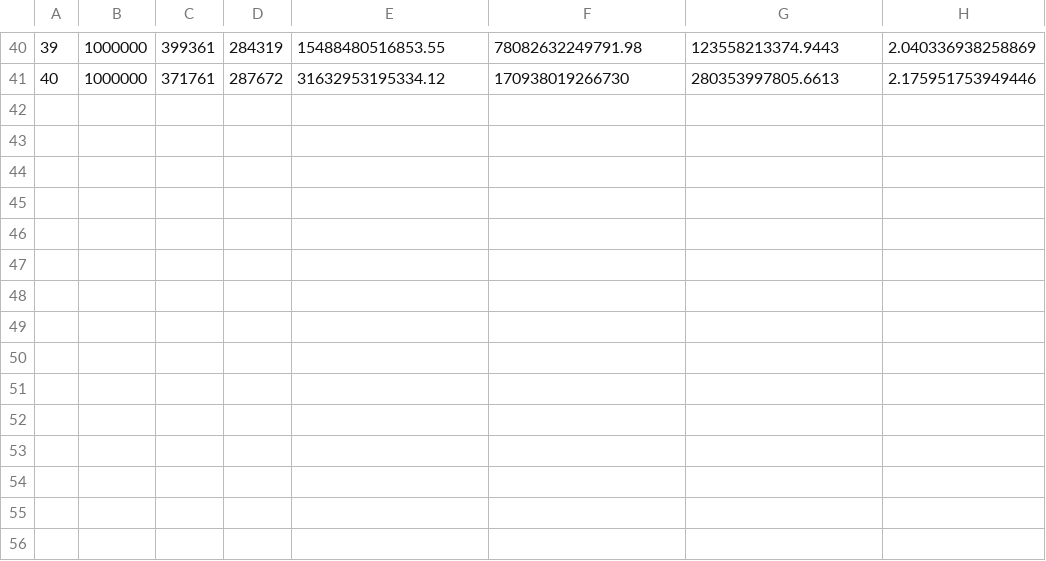
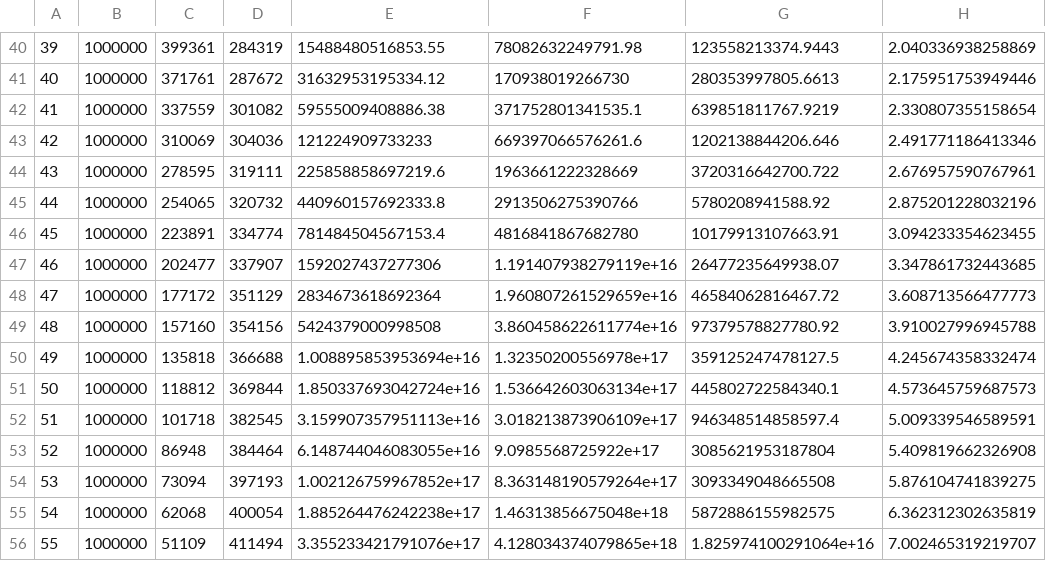
Before and after one commit to clausecker/24puzzle, a CSV file: doc/spheresamples/fsm.csv, drawn as a sheet; only a part is shown, gaps mark what is left out; the diff names each change by its address in the sheet, - before the commit and + after, or states it on an @@ line.

Commit message:
doc/spheresamples: extend yield results to distance 55
All were taken with a distance 20 FSM where applicable.

```diff
--- a/doc/spheresamples/fsm.csv
+++ b/doc/spheresamples/fsm.csv
+row 42: 41 | 1000000 | 337559 | 301082 | 59555009408886.38 | 371752801341535.1 | 639851811767.9219 | 2.330807355158654
+row 43: 42 | 1000000 | 310069 | 304036 | 121224909733233 | 669397066576261.6 | 1202138844206.646 | 2.491771186413346
+row 44: 43 | 1000000 | 278595 | 319111 | 225858858697219.6 | 1963661222328669 | 3720316642700.722 | 2.676957590767961
+row 45: 44 | 1000000 | 254065 | 320732 | 440960157692333.8 | 2913506275390766 | 5780208941588.92 | 2.875201228032196
+row 46: 45 | 1000000 | 223891 | 334774 | 781484504567153.4 | 4816841867682780 | 10179913107663.91 | 3.094233354623455
+row 47: 46 | 1000000 | 202477 | 337907 | 1592027437277306 | 1.191407938279119e+16 | 26477235649938.07 | 3.347861732443685
+row 48: 47 | 1000000 | 177172 | 351129 | 2834673618692364 | 1.960807261529659e+16 | 46584062816467.72 | 3.608713566477773
+row 49: 48 | 1000000 | 157160 | 354156 | 5424379000998508 | 3.860458622611774e+16 | 97379578827780.92 | 3.910027996945788
+row 50: 49 | 1000000 | 135818 | 366688 | 1.008895853953694e+16 | 1.32350200556978e+17 | 359125247478127.5 | 4.245674358332474
+row 51: 50 | 1000000 | 118812 | 369844 | 1.850337693042724e+16 | 1.536642603063134e+17 | 445802722584340.1 | 4.573645759687573
+row 52: 51 | 1000000 | 101718 | 382545 | 3.159907357951113e+16 | 3.018213873906109e+17 | 946348514858597.4 | 5.009339546589591
+row 53: 52 | 1000000 | 86948 | 384464 | 6.148744046083055e+16 | 9.0985568725922e+17 | 3085621953187804 | 5.409819662326908
+row 54: 53 | 1000000 | 73094 | 397193 | 1.002126759967852e+17 | 8.363148190579264e+17 | 3093349048665508 | 5.876104741839275
+row 55: 54 | 1000000 | 62068 | 400054 | 1.885264476242238e+17 | 1.46313856675048e+18 | 5872886155982575 | 6.362312302635819
+row 56: 55 | 1000000 | 51109 | 411494 | 3.355233421791076e+17 | 4.128034374079865e+18 | 1.825974100291064e+16 | 7.002465319219707
```
Also changed, not shown: doc/spheresamples/mfsm.csv, doc/spheresamples/nofsm.csv.
